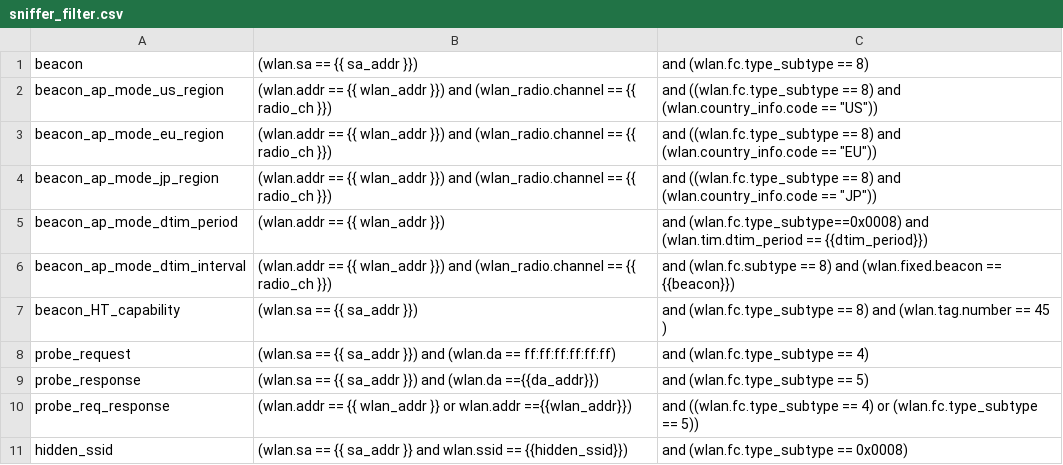
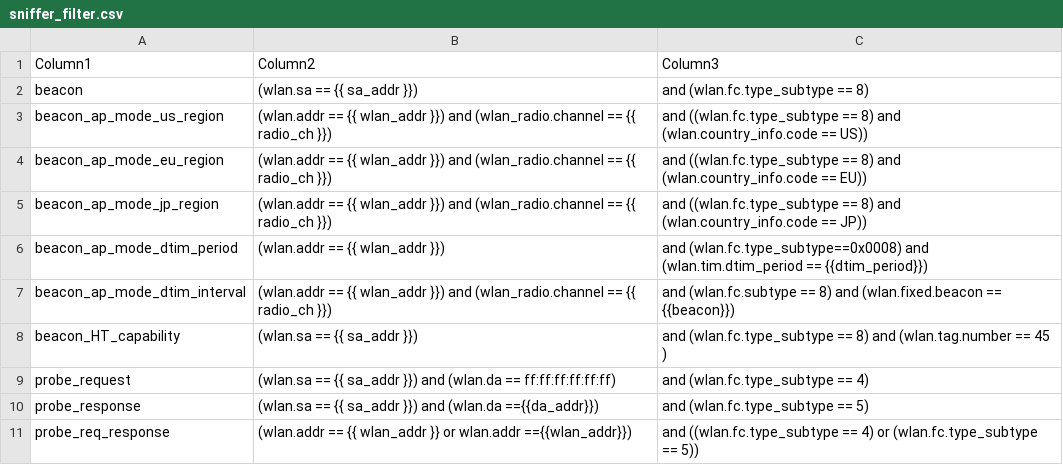
Before and after one commit to avinashsilabs/Sample_App_Automation_utf, a CSV file: config/sniffer_filter.csv, drawn as a sheet; only a part is shown; the shorter side is filled out with more unchanged rows; addresses are those after the commit; the diff names each change by its address in the sheet, - before the commit and + after, or states it on an @@ line.

Commit message:
Pull request #1991: Feature/WIFI BT UTFHELP-2258 wsdk wiseconnect 3.0 changing sniffer file
Merge in IOT_INFRA_SW/utf_wifi from feature/WIFI_BT_UTFHELP-2258-wsdk-wiseconnect-3.0-changing_sniffer_file to release/milestone44

Squashed commit of the following:

commit b21fd665d718d6573c00dbbbbdc2cd07a71aaa24
Author: Vivek Verma <viverma@silabs.com>
Date:   Wed Jul 26 12:58:29 2023 +0530

    Updating sniffer_filter file

commit 908899127807ef9e0bc59ec2a70179f48a63e118
Author: Vivek Verma <viverma@silabs.com>
Date:   Wed Jul 26 12:57:18 2023 +0530

    Deleting file

```diff
--- a/config/sniffer_filter.csv
+++ b/config/sniffer_filter.csv
+row 1: Column1 | Column2 | Column3
-C3: …(wlan.country_info.code == "US"))
+C3: …(wlan.country_info.code == US))
-C4: …(wlan.country_info.code == "EU"))
+C4: …(wlan.country_info.code == EU))
-C5: …(wlan.country_info.code == "JP"))
+C5: …(wlan.country_info.code == JP))
```
